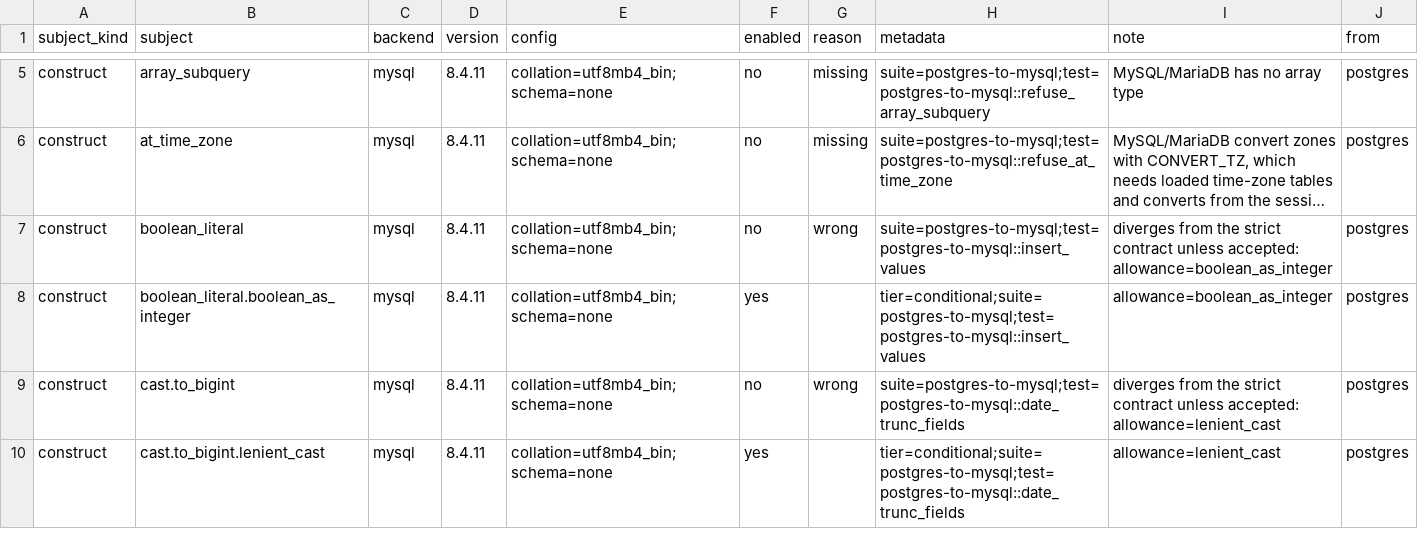
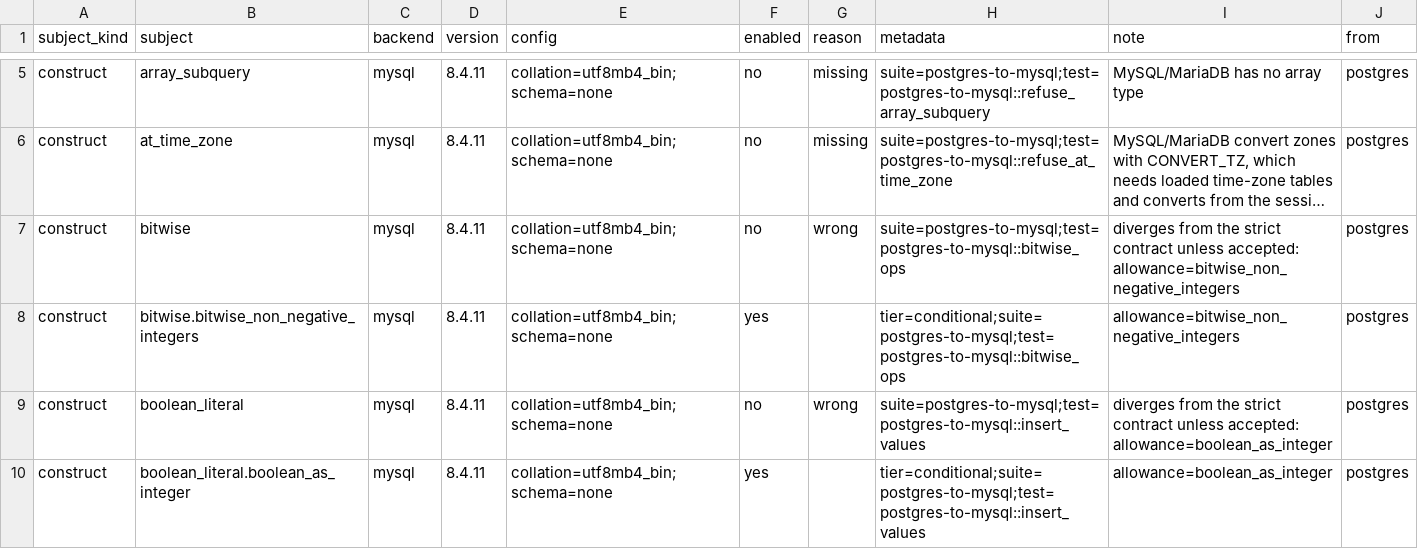
Before and after one commit to ThinkersJournal/unisql, a TSV file: crates/unisql-dialect-mysql/matrix-mysql-from-postgres.tsv, drawn as a sheet; only a part is shown, gaps mark what is left out; the shorter side is filled out with more unchanged rows; long unchanged cells end in …; the diff names each change by its address in the sheet, - before the commit and + after, or states it on an @@ line.

```diff
--- a/crates/unisql-dialect-mysql/matrix-mysql-from-postgres.tsv
+++ b/crates/unisql-dialect-mysql/matrix-mysql-from-postgres.tsv
+row 7: construct | bitwise | mysql | 8.4.11 | collation=utf8mb4_bin;schema=none | no | wrong | suite=postgres-to-mysql;test=postgres-to-mysql::bitwise_ops | diverges from the strict contract unless accepted: allowance=bitwise_non_negative_integers | postgres
+row 8: construct | bitwise.bitwise_non_negative_integers | mysql | 8.4.11 | collation=utf8mb4_bin;schema=none | yes |  | tier=conditional;suite=postgres-to-mysql;test=postgres-to-mysql::bitwise_ops | allowance=bitwise_non_negative_integers | postgres
```
Also changed, not shown: crates/unisql-dialect-postgres/matrix-postgres-from-sqlite.tsv, crates/unisql-differential/corpus/mysql/expected.tsv, 31 other files.
